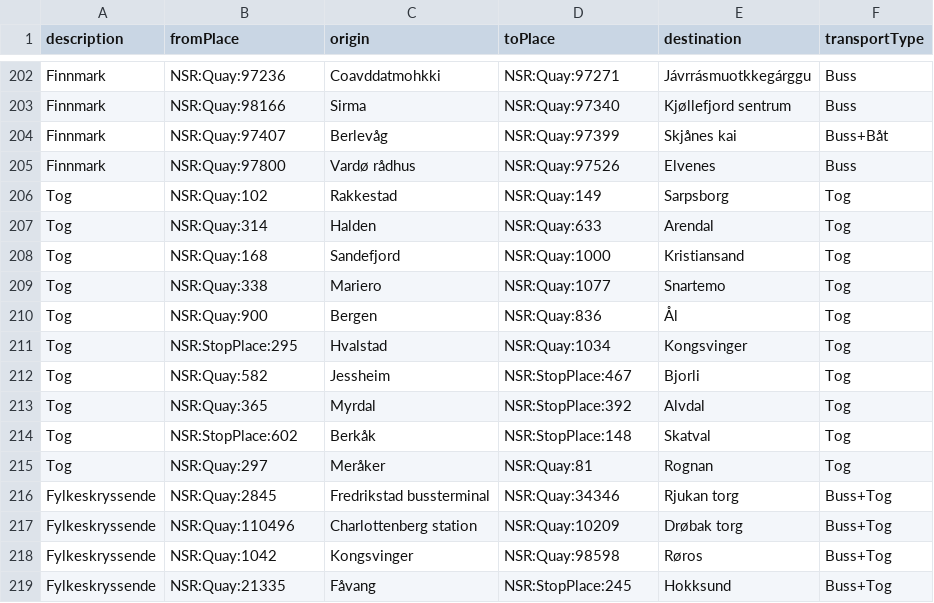
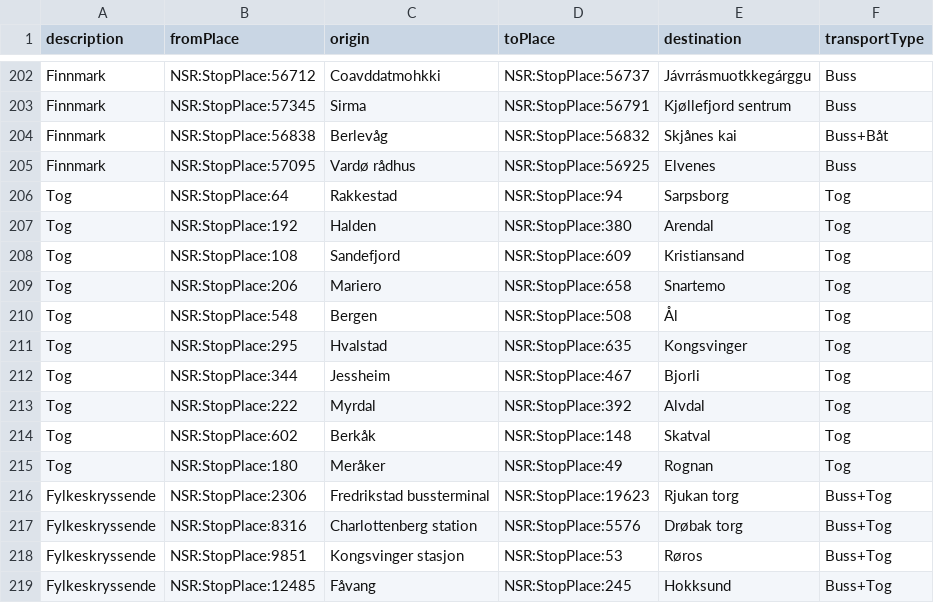
Before and after one commit to entur/otp-travelsearch-qa, a CSV file: endpoints.csv, drawn as a sheet; only a part is shown, gaps mark what is left out; the diff covers the shown part only; the diff names each change by its address in the sheet, - before the commit and + after, or states it on an @@ line.

Commit message:
Update endpoints with Quay IDs changed to Stop Place IDs. Correct some Stop Place IDs

```diff
--- a/endpoints.csv
+++ b/endpoints.csv
-B202 (fromPlace): NSR:Quay:97236
+B202 (fromPlace): NSR:StopPlace:56712
-D202 (toPlace): NSR:Quay:97271
+D202 (toPlace): NSR:StopPlace:56737
-B203 (fromPlace): NSR:Quay:98166
+B203 (fromPlace): NSR:StopPlace:57345
-D203 (toPlace): NSR:Quay:97340
+D203 (toPlace): NSR:StopPlace:56791
-B204 (fromPlace): NSR:Quay:97407
+B204 (fromPlace): NSR:StopPlace:56838
-D204 (toPlace): NSR:Quay:97399
+D204 (toPlace): NSR:StopPlace:56832
-B205 (fromPlace): NSR:Quay:97800
+B205 (fromPlace): NSR:StopPlace:57095
-D205 (toPlace): NSR:Quay:97526
+D205 (toPlace): NSR:StopPlace:56925
-B206 (fromPlace): NSR:Quay:102
+B206 (fromPlace): NSR:StopPlace:64
-D206 (toPlace): NSR:Quay:149
+D206 (toPlace): NSR:StopPlace:94
-B207 (fromPlace): NSR:Quay:314
+B207 (fromPlace): NSR:StopPlace:192
-D207 (toPlace): NSR:Quay:633
+D207 (toPlace): NSR:StopPlace:380
-B208 (fromPlace): NSR:Quay:168
+B208 (fromPlace): NSR:StopPlace:108
-D208 (toPlace): NSR:Quay:1000
+D208 (toPlace): NSR:StopPlace:609
-B209 (fromPlace): NSR:Quay:338
+B209 (fromPlace): NSR:StopPlace:206
-D209 (toPlace): NSR:Quay:1077
+D209 (toPlace): NSR:StopPlace:658
-B210 (fromPlace): NSR:Quay:900
+B210 (fromPlace): NSR:StopPlace:548
-D210 (toPlace): NSR:Quay:836
+D210 (toPlace): NSR:StopPlace:508
-D211 (toPlace): NSR:Quay:1034
+D211 (toPlace): NSR:StopPlace:635
-B212 (fromPlace): NSR:Quay:582
+B212 (fromPlace): NSR:StopPlace:344
-B213 (fromPlace): NSR:Quay:365
+B213 (fromPlace): NSR:StopPlace:222
-B215 (fromPlace): NSR:Quay:297
+B215 (fromPlace): NSR:StopPlace:180
-D215 (toPlace): NSR:Quay:81
+D215 (toPlace): NSR:StopPlace:49
-B216 (fromPlace): NSR:Quay:2845
+B216 (fromPlace): NSR:StopPlace:2306
-D216 (toPlace): NSR:Quay:34346
+D216 (toPlace): NSR:StopPlace:19623
-B217 (fromPlace): NSR:Quay:110496
+B217 (fromPlace): NSR:StopPlace:8316
-D217 (toPlace): NSR:Quay:10209
+D217 (toPlace): NSR:StopPlace:5576
-B218 (fromPlace): NSR:Quay:1042
+B218 (fromPlace): NSR:StopPlace:9851
-C218 (origin): Kongsvinger
+C218 (origin): Kongsvinger stasjon
-D218 (toPlace): NSR:Quay:98598
+D218 (toPlace): NSR:StopPlace:53
-B219 (fromPlace): NSR:Quay:21335
+B219 (fromPlace): NSR:StopPlace:12485
```
Also changed, not shown: 125 edited cells elsewhere in this file.
